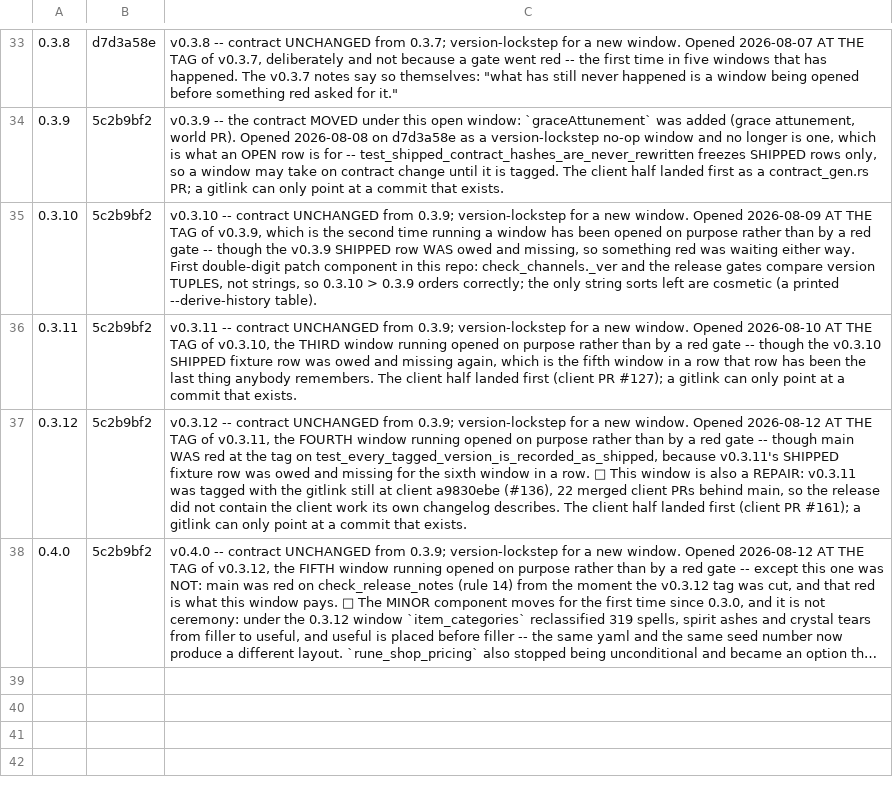
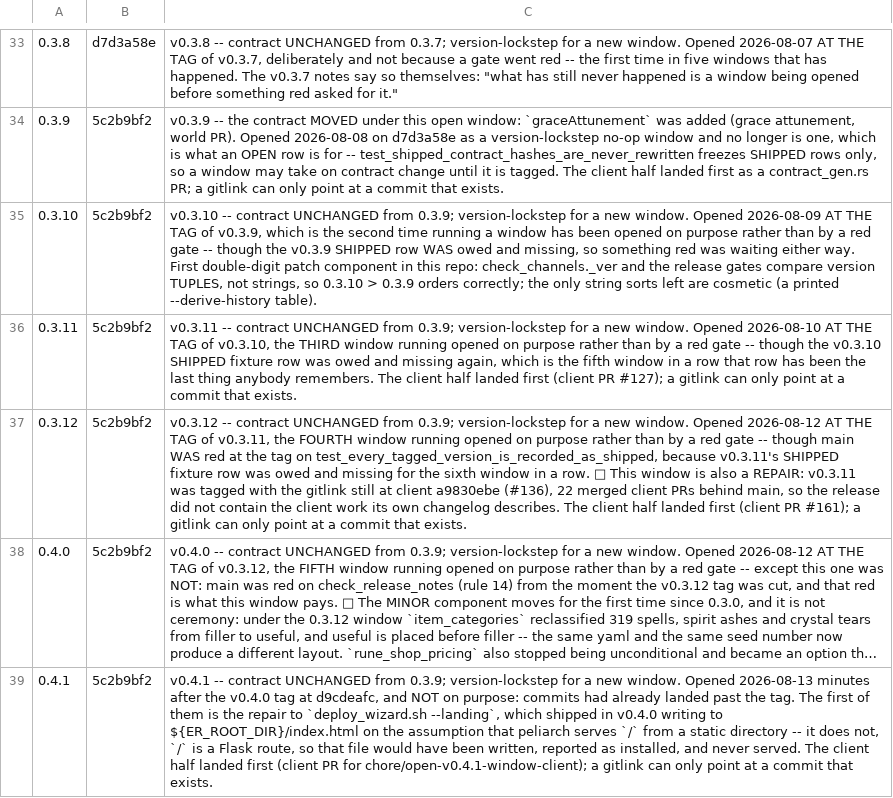
Before and after one commit to 4laric/er-archipelago, a TSV file: release/CONTRACT-VERSIONS.tsv, drawn as a sheet; only a part is shown, gaps mark what is left out; long unchanged cells end in …; the diff names each change by its address in the sheet, - before the commit and + after, or states it on an @@ line.

Commit message:
chore: open the v0.4.1 window, pay v0.4.0's SHIPPED row ON TIME, and promote stable
v0.4.0 was tagged at d9cdeafc while work was still landing, so main carried commits past
a shipped section. This opens the window they belong in.

✅ THE SHIPPED FIXTURE ROW FOR v0.4.0 IS IN THIS COMMIT, MINUTES AFTER THE TAG. Eight
windows -- 0.3.3, 0.3.4, 0.3.6, 0.3.9, 0.3.10, 0.3.11, 0.3.12 -- wrote that row LATE, at
the FOLLOWING window-open, and each time a comment predicting the next miss was ignored.
This is the earliest it has ever been written.

🛑 That is not a fix, it is a good day. A row a person remembers is a row a person can
forget, and seven for seven says which way that goes. The fix named at 0.3.10 and still
not taken is to DERIVE the fixture from `git tag`. Hash verified by loading contract.py AT
THE TAG (5c2b9bf2), not recalled.

STABLE MOVES, AND IT WAS A BLOCKER, NOT COSMETIC. CHANNELS.tsv had stable -> v0.3.10
through TWO tags with check_channels green throughout, because that gate verifies the
pointer RESOLVES rather than that it is current. deploy_wizard.sh --landing fetches from
the STABLE tag, and v0.3.10 has no wizard/landing.html -- so while stable sat there, the
new front page could not be deployed AT ALL. stable -> v0.4.0 is what unblocks it.

Also moves the --landing destination repair out of v0.4.0's section, which has now
shipped, and into v0.4.1's where it belongs. Sites bumped: contract.py, archipelago.json,
options-metadata.json, wizard.html, and the client's Cargo.toml / Cargo.lock /
contract_gen.rs. Client half pushed first; the gitlink pins its branch head and wants
re-pointing at the merge commit.

Gates: check_release_notes, check_contract_version, check_version_sites --expect 0.4.1
(4 sites agree), check_channels (stable -> v0.4.0, beta -> main), check_wizard_renders,
test_gf_contract_versions, bash -n deploy_wizard.sh.

```diff
--- a/release/CONTRACT-VERSIONS.tsv
+++ b/release/CONTRACT-VERSIONS.tsv
+row 39: 0.4.1 | 5c2b9bf2 | v0.4.1 -- contract UNCHANGED from 0.3.9; version-lockstep for a new window. Opened 2026-08-13 minutes after the v0.4.0 tag at d9cdeafc, and NOT on purpose: commits had already landed past the tag. The first of them is the repair to `deploy_wizard.sh --landing`, which shipped in v0.4.0 writing to ${ER_ROOT_DIR}/index.html on the assumption that peliarch serves `/` from a static directory -- it does not, `/` is a Flask route, so that file would have been written, reported as installed, and never served. The client half landed first (client PR for chore/open-v0.4.1-window-client); a gitlink can only point at a commit that exists.
```
Also changed, not shown: release/CHANNELS.tsv, 7 other files.
